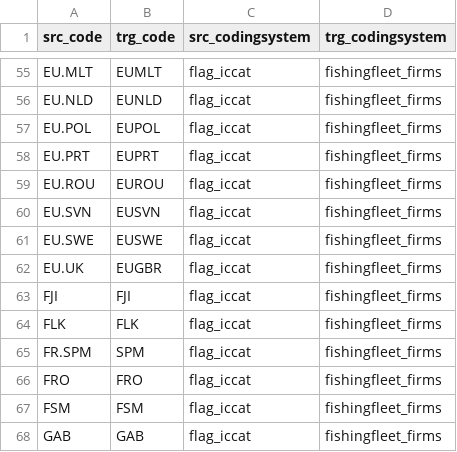
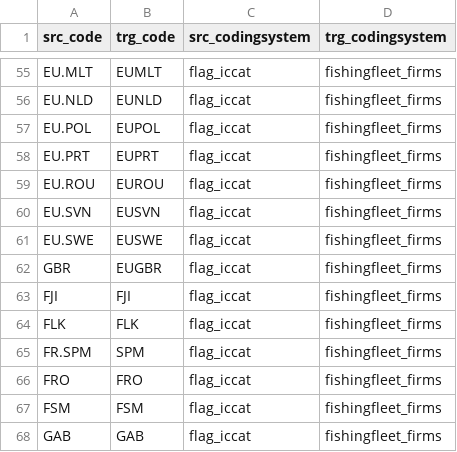
Before and after one commit to fdiwg/fdi-mappings, a CSV file: regional-to-global/ICCAT/codelist_mapping_flag_iccat_fishingfleet_firms.csv, drawn as a sheet; only a part is shown, gaps mark what is left out.

Commit message:
feature: updating EU.UK to GBR in ICCAT mapping as it has been updated in data (EU.UK is not appearing anymore in the updated data)

```diff
--- a/regional-to-global/ICCAT/codelist_mapping_flag_iccat_fishingfleet_firms.csv
+++ b/regional-to-global/ICCAT/codelist_mapping_flag_iccat_fishingfleet_firms.csv
@@ -61,3 +61,3 @@
 "EU.SWE","EUSWE","flag_iccat","fishingfleet_firms"
-"EU.UK","EUGBR","flag_iccat","fishingfleet_firms"
+"GBR","EUGBR","flag_iccat","fishingfleet_firms"
 "FJI","FJI","flag_iccat","fishingfleet_firms"
```
